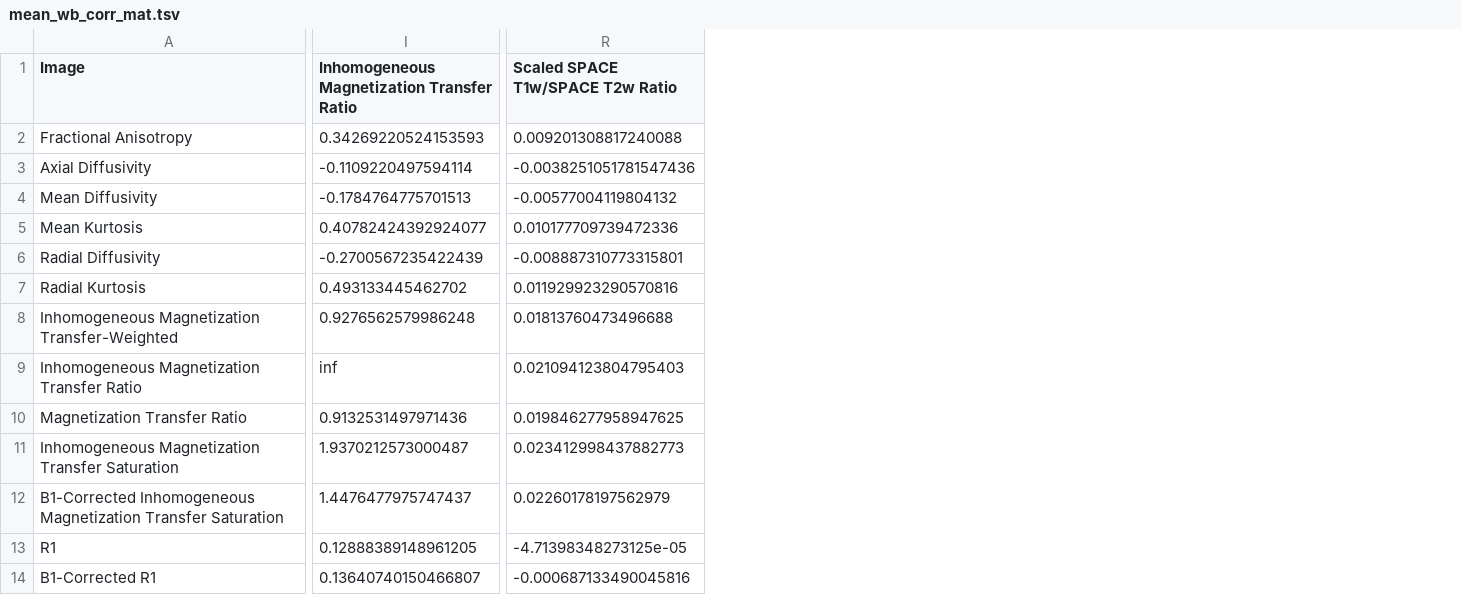
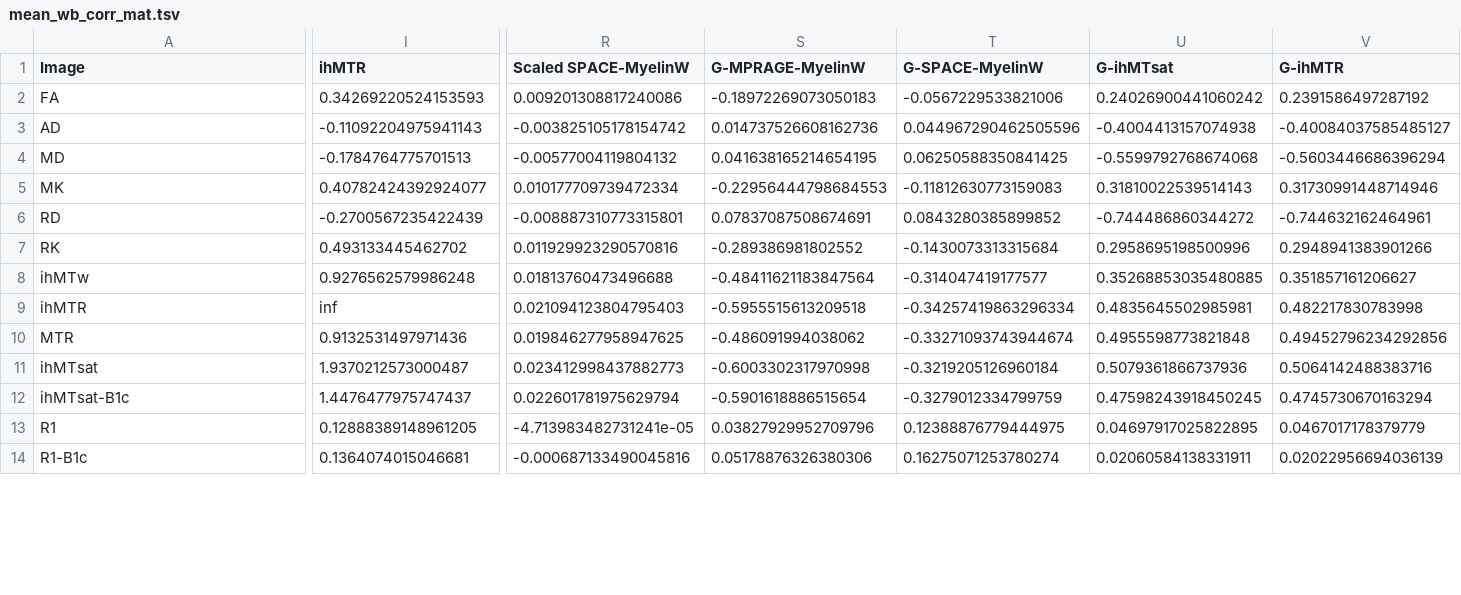
Before and after one commit to PennLINC/nibs, a TSV file: data/mean_wb_corr_mat.tsv, drawn as a sheet; only a part is shown, gaps mark what is left out; the diff covers the shown part only; the diff names each change by its address in the sheet, - before the commit and + after, or states it on an @@ line.

```diff
--- a/data/mean_wb_corr_mat.tsv
+++ b/data/mean_wb_corr_mat.tsv
+column S (G-MPRAGE-MyelinW), rows 2-14: -0.18972269073050183 | 0.014737526608162736 | 0.041638165214654195 | -0.22956444798684553 | 0.07837087508674691 | -0.289386981802552 | -0.48411621183847564 | -0.5955515613209518 | -0.486091994038062 | -0.6003302317970998 | -0.5901618886515654 | 0.03827929952709796 | 0.05178876326380306
+column T (G-SPACE-MyelinW), rows 2-14: -0.0567229533821006 | 0.044967290462505596 | 0.06250588350841425 | -0.11812630773159083 | 0.0843280385899852 | -0.1430073313315684 | -0.314047419177577 | -0.34257419863296334 | -0.33271093743944674 | -0.3219205126960184 | -0.3279012334799759 | 0.12388876779444975 | 0.16275071253780274
+column U (G-ihMTsat), rows 2-14: 0.24026900441060242 | -0.4004413157074938 | -0.5599792768674068 | 0.31810022539514143 | -0.744486860344272 | 0.2958695198500996 | 0.35268853035480885 | 0.4835645502985981 | 0.4955598773821848 | 0.5079361866737936 | 0.47598243918450245 | 0.04697917025822895 | 0.02060584138331911
+column V (G-ihMTR), rows 2-14: 0.2391586497287192 | -0.40084037585485127 | -0.5603446686396294 | 0.31730991448714946 | -0.744632162464961 | 0.2948941383901266 | 0.351857161206627 | 0.482217830783998 | 0.49452796234292856 | 0.5064142488383716 | 0.4745730670163294 | 0.0467017178379779 | 0.02022956694036139
-I1: Inhomogeneous Magnetization Transfer Ratio
+I1: ihMTR
-R1: Scaled SPACE T1w/SPACE T2w Ratio
+R1: Scaled SPACE-MyelinW
-A2 (Image): Fractional Anisotropy
+A2 (Image): FA
-R2 (Scaled SPACE-MyelinW): 0.009201308817240088
+R2 (Scaled SPACE-MyelinW): 0.009201308817240086
-A3 (Image): Axial Diffusivity
+A3 (Image): AD
-I3 (ihMTR): -0.1109220497594114
+I3 (ihMTR): -0.11092204975941143
-R3 (Scaled SPACE-MyelinW): -0.0038251051781547436
+R3 (Scaled SPACE-MyelinW): -0.003825105178154742
-A4 (Image): Mean Diffusivity
+A4 (Image): MD
-A5 (Image): Mean Kurtosis
+A5 (Image): MK
-R5 (Scaled SPACE-MyelinW): 0.010177709739472336
+R5 (Scaled SPACE-MyelinW): 0.010177709739472334
-A6 (Image): Radial Diffusivity
+A6 (Image): RD
-A7 (Image): Radial Kurtosis
+A7 (Image): RK
-A8 (Image): Inhomogeneous Magnetization Transfer-Weighted
+A8 (Image): ihMTw
-A9 (Image): Inhomogeneous Magnetization Transfer Ratio
+A9 (Image): ihMTR
-A10 (Image): Magnetization Transfer Ratio
+A10 (Image): MTR
-A11 (Image): Inhomogeneous Magnetization Transfer Saturation
+A11 (Image): ihMTsat
-A12 (Image): B1-Corrected Inhomogeneous Magnetization Transfer Saturation
+A12 (Image): ihMTsat-B1c
-R12 (Scaled SPACE-MyelinW): 0.02260178197562979
+R12 (Scaled SPACE-MyelinW): 0.022601781975629794
-R13 (Scaled SPACE-MyelinW): -4.71398348273125e-05
+R13 (Scaled SPACE-MyelinW): -4.713983482731241e-05
-A14 (Image): B1-Corrected R1
+A14 (Image): R1-B1c
-I14 (ihMTR): 0.13640740150466807
+I14 (ihMTR): 0.1364074015046681
```
Also changed, not shown: 4 added rows and 38 edited cells elsewhere in this file, data/mean_gm_corr_mat.tsv, data/mean_wm_corr_mat.tsv.
